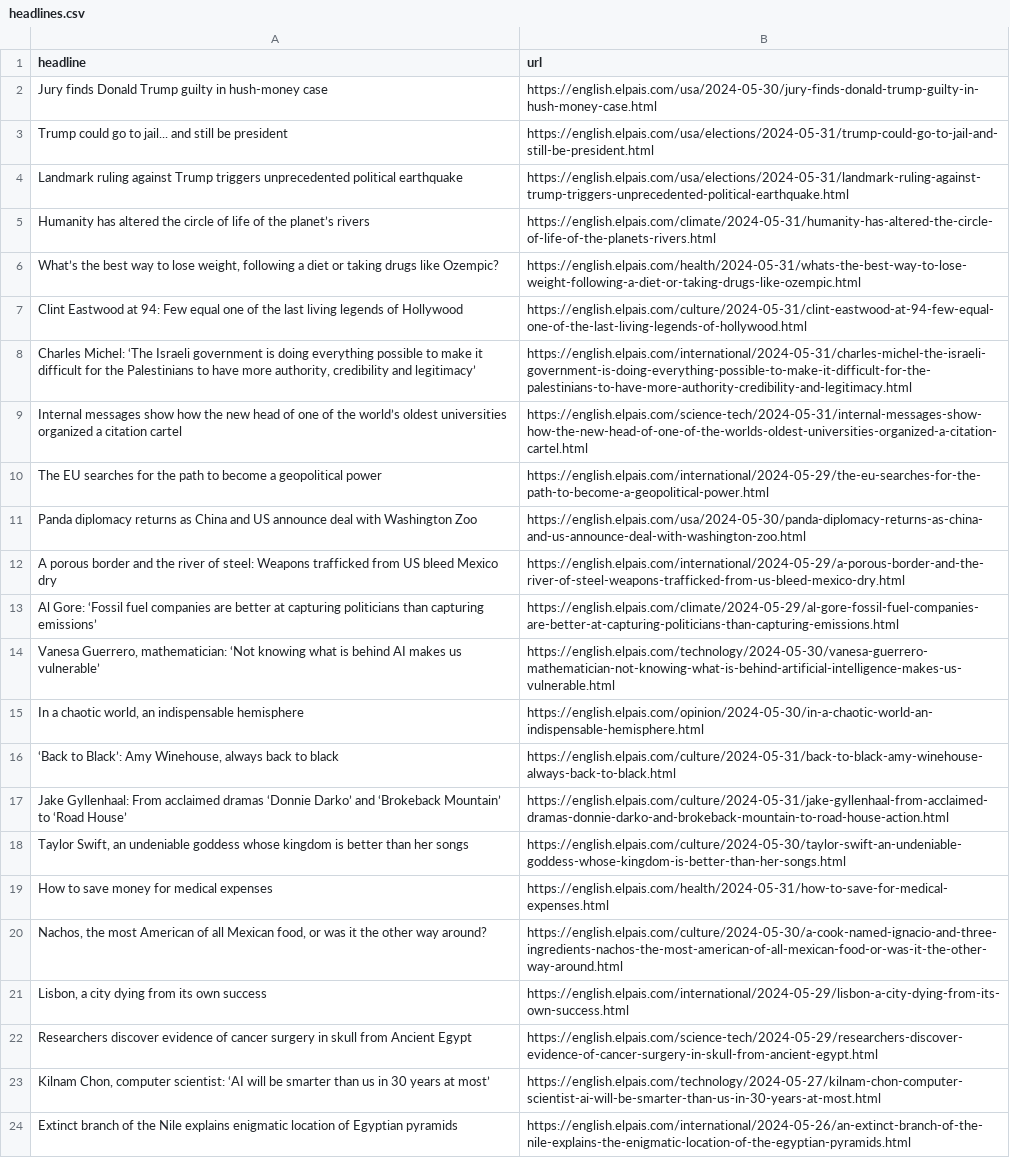
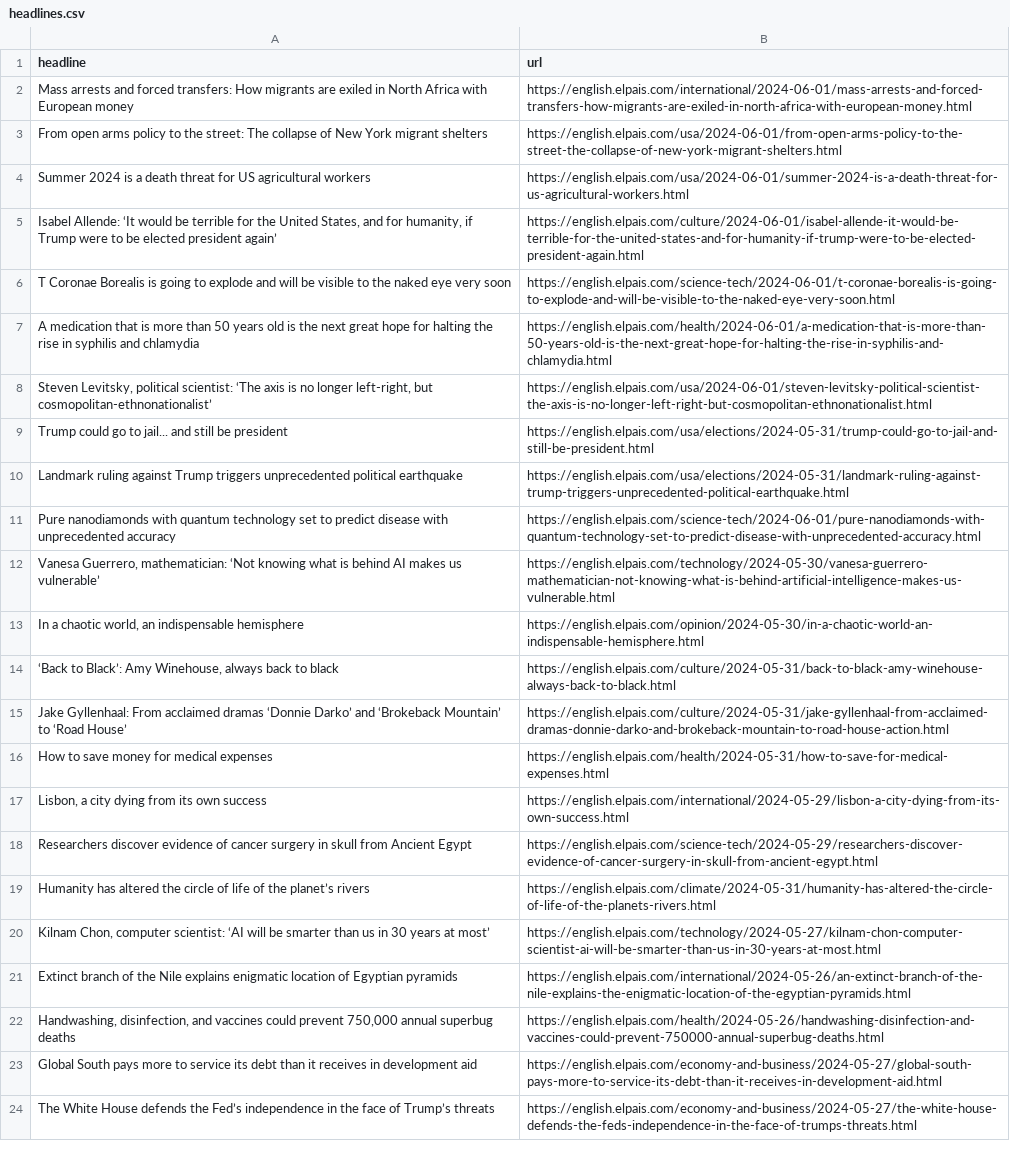
Before and after one commit to jsoma/el-pais-scraper, a CSV file: headlines.csv, drawn as a sheet; only a part is shown; the shorter side is filled out with more unchanged rows; removed rows and columns are numbered as before the commit, all else as after; the diff covers the shown part only; the diff names each change by its address in the sheet, - before the commit and + after, or states it on an @@ line.

```diff
--- a/headlines.csv
+++ b/headlines.csv
-row 2: Jury finds Donald Trump guilty in hush-money case | https://english.elpais.com/usa/2024-05-30/jury-finds-donald-trump-guilty-in-hush-money-case.html
+row 2: Mass arrests and forced transfers: How migrants are exiled in North Africa with European money | https://english.elpais.com/international/2024-06-01/mass-arrests-and-forced-transfers-how-migrants-are-exiled-in-north-africa-with-european-money.html
+row 3: From open arms policy to the street: The collapse of New York migrant shelters | https://english.elpais.com/usa/2024-06-01/from-open-arms-policy-to-the-street-the-collapse-of-new-york-migrant-shelters.html
+row 4: Summer 2024 is a death threat for US agricultural workers | https://english.elpais.com/usa/2024-06-01/summer-2024-is-a-death-threat-for-us-agricultural-workers.html
+row 5: Isabel Allende: ‘It would be terrible for the United States, and for humanity, if Trump were to be elected president again’ | https://english.elpais.com/culture/2024-06-01/isabel-allende-it-would-be-terrible-for-the-united-states-and-for-humanity-if-trump-were-to-be-elected-president-again.html
+row 6: T Coronae Borealis is going to explode and will be visible to the naked eye very soon | https://english.elpais.com/science-tech/2024-06-01/t-coronae-borealis-is-going-to-explode-and-will-be-visible-to-the-naked-eye-very-soon.html
+row 7: A medication that is more than 50 years old is the next great hope for halting the rise in syphilis and chlamydia | https://english.elpais.com/health/2024-06-01/a-medication-that-is-more-than-50-years-old-is-the-next-great-hope-for-halting-the-rise-in-syphilis-and-chlamydia.html
+row 8: Steven Levitsky, political scientist: ‘The axis is no longer left-right, but cosmopolitan-ethnonationalist’ | https://english.elpais.com/usa/2024-06-01/steven-levitsky-political-scientist-the-axis-is-no-longer-left-right-but-cosmopolitan-ethnonationalist.html
@@ row 6 moved to row 32: What’s the best way to lose weight, foll… @@
@@ row 7 moved to row 36: Clint Eastwood at 94: Few equal one of t… @@
-row 8: Charles Michel: ‘The Israeli government is doing everything possible to make it difficult for the Palestinians to have more authority, credibility and legitimacy’ | https://english.elpais.com/international/2024-05-31/charles-michel-the-israeli-government-is-doing-everything-possible-to-make-it-difficult-for-the-palestinians-to-have-more-authority-credibility-and-legitimacy.html
-row 9: Internal messages show how the new head of one of the world’s oldest universities organized a citation cartel | https://english.elpais.com/science-tech/2024-05-31/internal-messages-show-how-the-new-head-of-one-of-the-worlds-oldest-universities-organized-a-citation-cartel.html
-row 10: The EU searches for the path to become a geopolitical power | https://english.elpais.com/international/2024-05-29/the-eu-searches-for-the-path-to-become-a-geopolitical-power.html
-row 11: Panda diplomacy returns as China and US announce deal with Washington Zoo | https://english.elpais.com/usa/2024-05-30/panda-diplomacy-returns-as-china-and-us-announce-deal-with-washington-zoo.html
-row 12: A porous border and the river of steel: Weapons trafficked from US bleed Mexico dry | https://english.elpais.com/international/2024-05-29/a-porous-border-and-the-river-of-steel-weapons-trafficked-from-us-bleed-mexico-dry.html
-row 13: Al Gore: ‘Fossil fuel companies are better at capturing politicians than capturing emissions’ | https://english.elpais.com/climate/2024-05-29/al-gore-fossil-fuel-companies-are-better-at-capturing-politicians-than-capturing-emissions.html
+row 11: Pure nanodiamonds with quantum technology set to predict disease with unprecedented accuracy | https://english.elpais.com/science-tech/2024-06-01/pure-nanodiamonds-with-quantum-technology-set-to-predict-disease-with-unprecedented-accuracy.html
@@ row 18 moved to row 28: Taylor Swift, an undeniable goddess whos… @@
@@ row 20 moved to row 33: Nachos, the most American of all Mexican… @@
@@ row 5 moved to row 19: Humanity has altered the circle of life … @@
```
Also changed, not shown: 4 removed rows elsewhere in this file.
